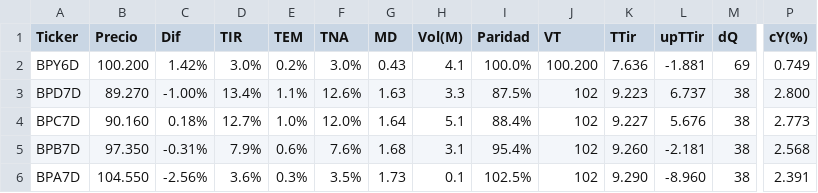
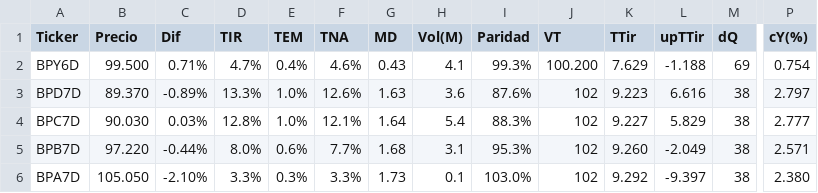
Before and after one commit to FedericoBohl/ArgData, a CSV file: Datos/Bolsa/Bonos/Bopreal.csv, drawn as a sheet; only a part is shown, gaps mark what is left out; the diff names each change by its address in the sheet, - before the commit and + after, or states it on an @@ line.

```diff
--- a/Datos/Bolsa/Bonos/Bopreal.csv
+++ b/Datos/Bolsa/Bonos/Bopreal.csv
-B2 (Precio): 100.200
+B2 (Precio): 99.500
-C2 (Dif): 1.42%
+C2 (Dif): 0.71%
-D2 (TIR): 3.0%
+D2 (TIR): 4.7%
-E2 (TEM): 0.2%
+E2 (TEM): 0.4%
-F2 (TNA): 3.0%
+F2 (TNA): 4.6%
-I2 (Paridad): 100.0%
+I2 (Paridad): 99.3%
-K2 (TTir): 7.636
+K2 (TTir): 7.629
-L2 (upTTir): -1.881
+L2 (upTTir): -1.188
-P2 (cY(%)): 0.749
+P2 (cY(%)): 0.754
-B3 (Precio): 89.270
+B3 (Precio): 89.370
-C3 (Dif): -1.00%
+C3 (Dif): -0.89%
-D3 (TIR): 13.4%
+D3 (TIR): 13.3%
-E3 (TEM): 1.1%
+E3 (TEM): 1.0%
-H3 (Vol(M)): 3.3
+H3 (Vol(M)): 3.6
-I3 (Paridad): 87.5%
+I3 (Paridad): 87.6%
-L3 (upTTir): 6.737
+L3 (upTTir): 6.616
-P3 (cY(%)): 2.800
+P3 (cY(%)): 2.797
-B4 (Precio): 90.160
+B4 (Precio): 90.030
-C4 (Dif): 0.18%
+C4 (Dif): 0.03%
-D4 (TIR): 12.7%
+D4 (TIR): 12.8%
-F4 (TNA): 12.0%
+F4 (TNA): 12.1%
-H4 (Vol(M)): 5.1
+H4 (Vol(M)): 5.4
-I4 (Paridad): 88.4%
+I4 (Paridad): 88.3%
-L4 (upTTir): 5.676
+L4 (upTTir): 5.829
-P4 (cY(%)): 2.773
+P4 (cY(%)): 2.777
-B5 (Precio): 97.350
+B5 (Precio): 97.220
-C5 (Dif): -0.31%
+C5 (Dif): -0.44%
-D5 (TIR): 7.9%
+D5 (TIR): 8.0%
-F5 (TNA): 7.6%
+F5 (TNA): 7.7%
-I5 (Paridad): 95.4%
+I5 (Paridad): 95.3%
-L5 (upTTir): -2.181
+L5 (upTTir): -2.049
-P5 (cY(%)): 2.568
+P5 (cY(%)): 2.571
-B6 (Precio): 104.550
+B6 (Precio): 105.050
-C6 (Dif): -2.56%
+C6 (Dif): -2.10%
-D6 (TIR): 3.6%
+D6 (TIR): 3.3%
-F6 (TNA): 3.5%
+F6 (TNA): 3.3%
-I6 (Paridad): 102.5%
+I6 (Paridad): 103.0%
-K6 (TTir): 9.290
+K6 (TTir): 9.292
-L6 (upTTir): -8.960
+L6 (upTTir): -9.397
-P6 (cY(%)): 2.391
+P6 (cY(%)): 2.380
```
Also changed, not shown: Datos/Bolsa/Bonos/CER.csv, Datos/Bolsa/Bonos/Letras y Tasa Fija.csv, 8 other files.
